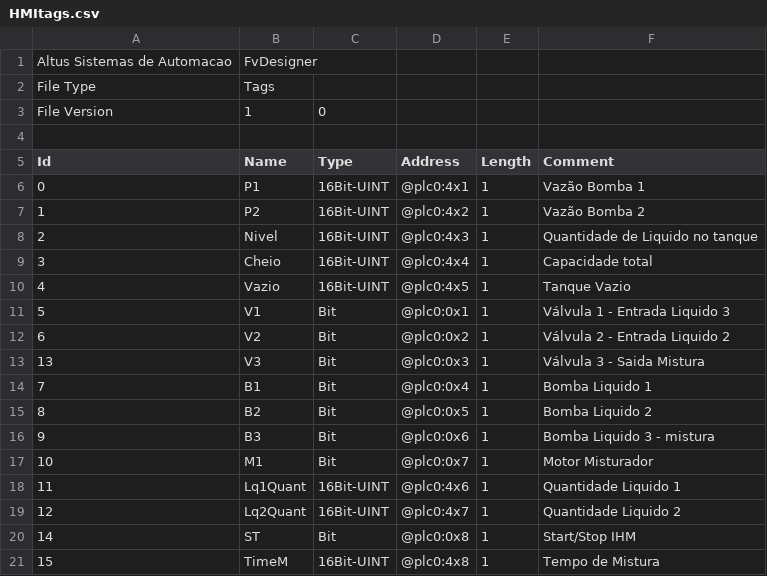
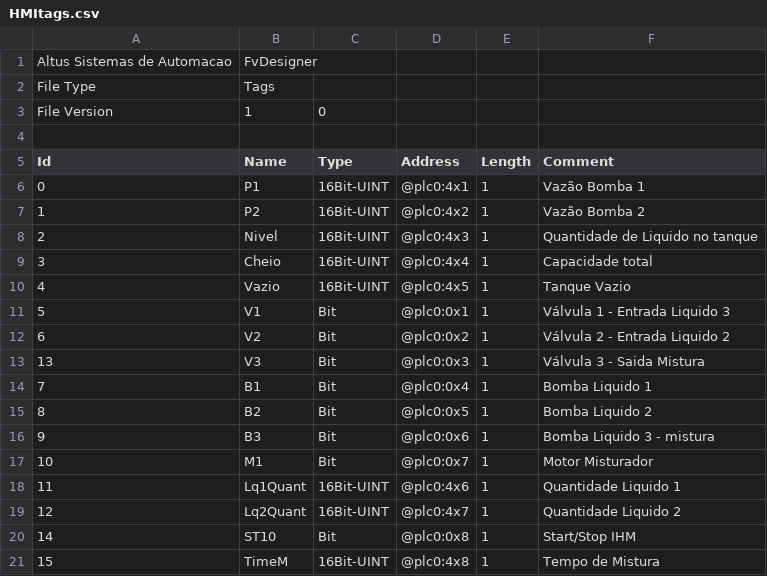
Before and after one commit to PedroBiondo/University, a CSV file: PLC/Mixer_Project/Documents/HMItags.csv, drawn as a sheet.

```diff
--- a/PLC/Mixer_Project/Documents/HMItags.csv
+++ b/PLC/Mixer_Project/Documents/HMItags.csv
@@ -19,3 +19,3 @@ Id,Name,Type,Address,Length,Comment
 12,Lq2Quant,16Bit-UINT,@plc0:4x7,1,Quantidade Liquido 2
-14,ST,Bit,@plc0:0x8,1,Start/Stop IHM
+14,ST10,Bit,@plc0:0x8,1,Start/Stop IHM
 15,TimeM,16Bit-UINT,@plc0:4x8,1,Tempo de Mistura
```
Also changed, not shown: 3 other files.
